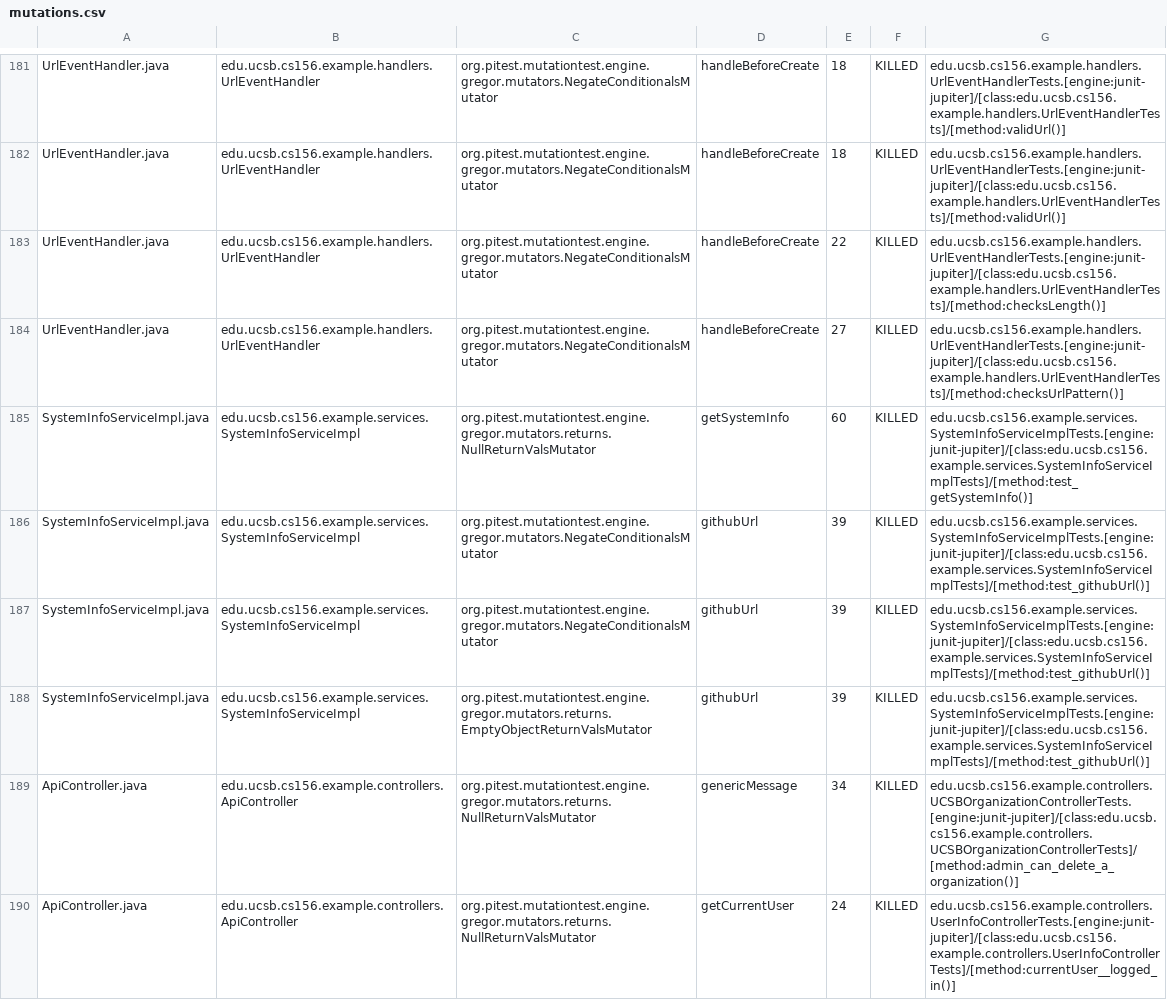
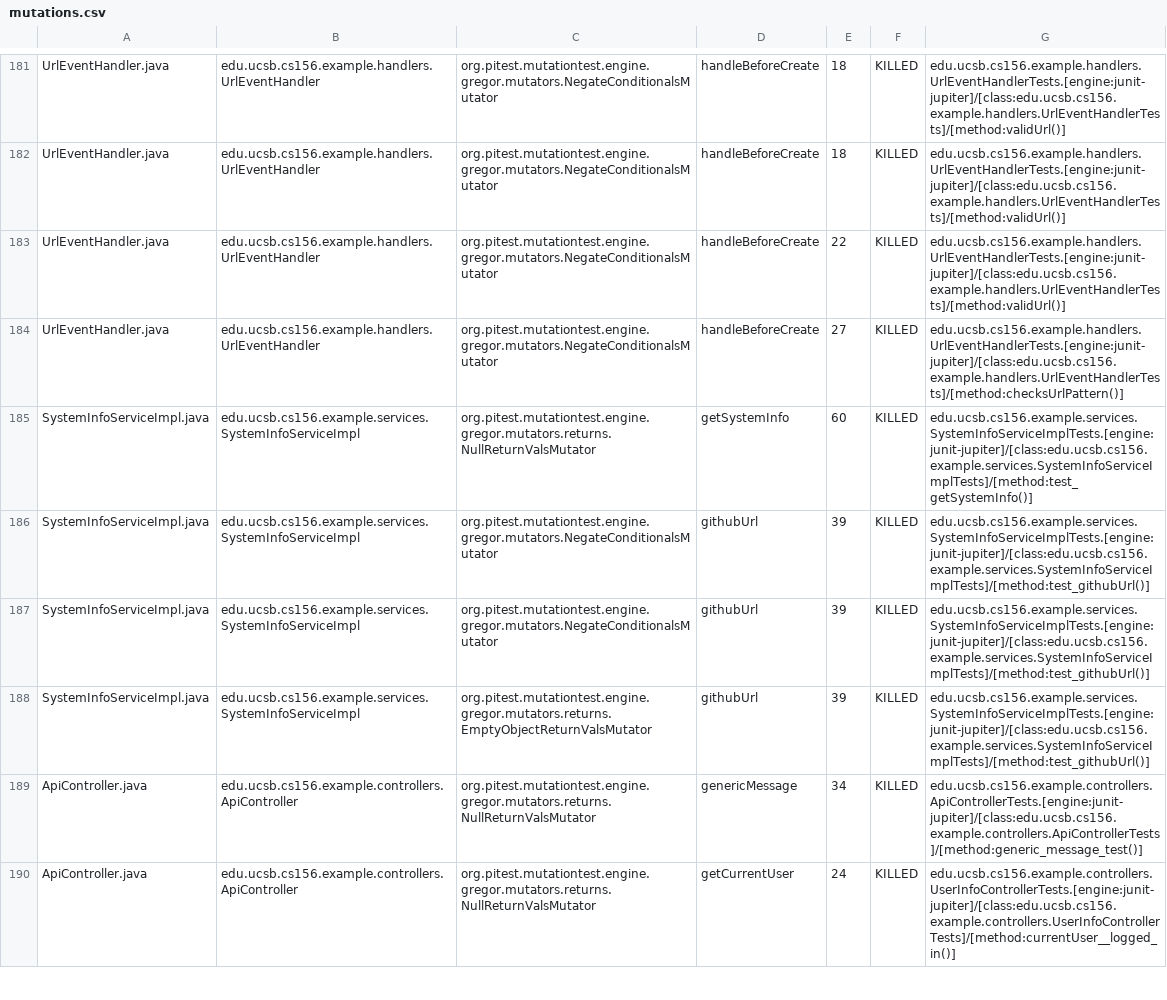
Before and after one commit to ucsb-cs156-s26/team02-s26-01, a CSV file: pitest/mutations.csv, drawn as a sheet; only a part is shown, gaps mark what is left out.

Commit message:
Deploying to gh-pages from @ ucsb-cs156-s26/team02-s26-01@f4169e4c83fa0f93e8858e953ef5ba6492ac8b19 🚀

```diff
--- a/pitest/mutations.csv
+++ b/pitest/mutations.csv
@@ -182,3 +182,3 @@ UrlEventHandler.java,edu.ucsb.cs156.example.handlers.UrlEventHandler,org.pitest.
 UrlEventHandler.java,edu.ucsb.cs156.example.handlers.UrlEventHandler,org.pitest.mutationtest.engine.gregor.mutators.NegateConditionalsMutator,handleBeforeCreate,18,KILLED,edu.ucsb.cs156.example.handlers.UrlEventHandlerTests.[engine:junit-jupiter]/[class:edu.ucsb.cs156.example.handlers.UrlEventHandlerTests]/[method:validUrl()]
-UrlEventHandler.java,edu.ucsb.cs156.example.handlers.UrlEventHandler,org.pitest.mutationtest.engine.gregor.mutators.NegateConditionalsMutator,handleBeforeCreate,22,KILLED,edu.ucsb.cs156.example.handlers.UrlEventHandlerTests.[engine:junit-jupiter]/[class:edu.ucsb.cs156.example.handlers.UrlEventHandlerTests]/[method:checksLength()]
+UrlEventHandler.java,edu.ucsb.cs156.example.handlers.UrlEventHandler,org.pitest.mutationtest.engine.gregor.mutators.NegateConditionalsMutator,handleBeforeCreate,22,KILLED,edu.ucsb.cs156.example.handlers.UrlEventHandlerTests.[engine:junit-jupiter]/[class:edu.ucsb.cs156.example.handlers.UrlEventHandlerTests]/[method:validUrl()]
 UrlEventHandler.java,edu.ucsb.cs156.example.handlers.UrlEventHandler,org.pitest.mutationtest.engine.gregor.mutators.NegateConditionalsMutator,handleBeforeCreate,27,KILLED,edu.ucsb.cs156.example.handlers.UrlEventHandlerTests.[engine:junit-jupiter]/[class:edu.ucsb.cs156.example.handlers.UrlEventHandlerTests]/[method:checksUrlPattern()]
@@ -188,3 +188,3 @@ SystemInfoServiceImpl.java,edu.ucsb.cs156.example.services.SystemInfoServiceImpl
 SystemInfoServiceImpl.java,edu.ucsb.cs156.example.services.SystemInfoServiceImpl,org.pitest.mutationtest.engine.gregor.mutators.returns.EmptyObjectReturnValsMutator,githubUrl,39,KILLED,edu.ucsb.cs156.example.services.SystemInfoServiceImplTests.[engine:junit-jupiter]/[class:edu.ucsb.cs156.example.services.SystemInfoServiceImplTests]/[method:test_githubUrl()]
-ApiController.java,edu.ucsb.cs156.example.controllers.ApiController,org.pitest.mutationtest.engine.gregor.mutators.returns.NullReturnValsMutator,genericMessage,34,KILLED,edu.ucsb.cs156.example.controllers.UCSBOrganizationControllerTests.[engine:junit-jupiter]/[class:edu.ucsb.cs156.example.controllers.UCSBOrganizationControllerTests]/[method:admin_can_delete_a_organization()]
+ApiController.java,edu.ucsb.cs156.example.controllers.ApiController,org.pitest.mutationtest.engine.gregor.mutators.returns.NullReturnValsMutator,genericMessage,34,KILLED,edu.ucsb.cs156.example.controllers.ApiControllerTests.[engine:junit-jupiter]/[class:edu.ucsb.cs156.example.controllers.ApiControllerTests]/[method:generic_message_test()]
 ApiController.java,edu.ucsb.cs156.example.controllers.ApiController,org.pitest.mutationtest.engine.gregor.mutators.returns.NullReturnValsMutator,getCurrentUser,24,KILLED,edu.ucsb.cs156.example.controllers.UserInfoControllerTests.[engine:junit-jupiter]/[class:edu.ucsb.cs156.example.controllers.UserInfoControllerTests]/[method:currentUser__logged_in()]
```
Also changed, not shown: 22 other files.
